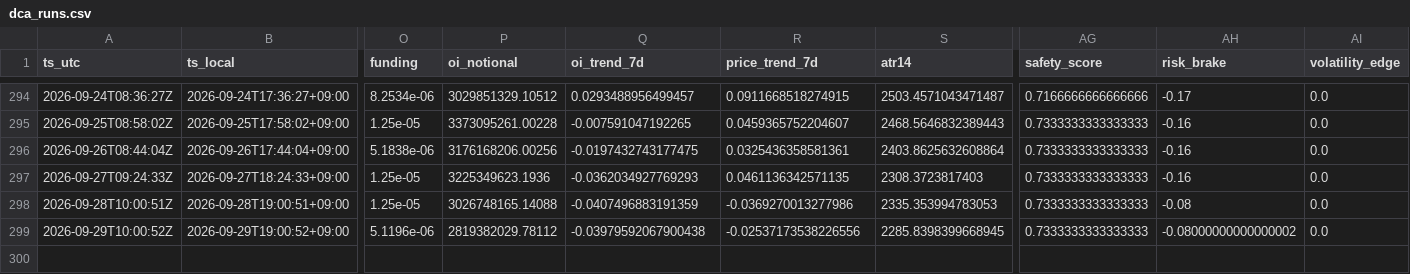
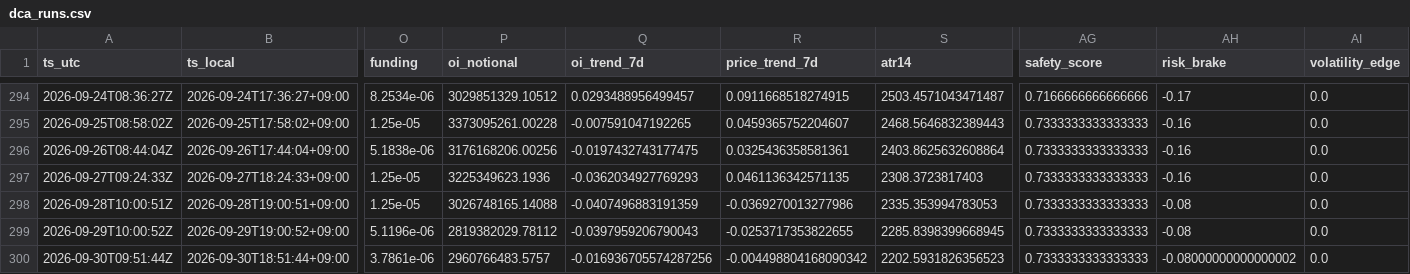
Before and after one commit to sunsiyuan/btc-dca-bot, a CSV file: logs/dca_runs.csv, drawn as a sheet; only a part is shown, gaps mark what is left out; rows hold the shown columns only; the diff names each change by its address in the sheet, - before the commit and + after, or states it on an @@ line.

Commit message:
chore: update daily DCA log

```diff
--- a/logs/dca_runs.csv
+++ b/logs/dca_runs.csv
-Q299 (oi_trend_7d): -0.03979592067900438
+Q299 (oi_trend_7d): -0.0397959206790043
-R299 (price_trend_7d): -0.02537173538226556
+R299 (price_trend_7d): -0.0253717353822655
-AH299 (risk_brake): -0.08000000000000002
+AH299 (risk_brake): -0.08
+row 300: 2026-09-30T09:51:44Z | 2026-09-30T18:51:44+09:00 | 3.7861e-06 | 2960766483.5757 | -0.016936705574287256 | -0.004498804168090342 | 2202.5931826356523 | 0.7333333333333333 | -0.08000000000000002 | 0.0
```
